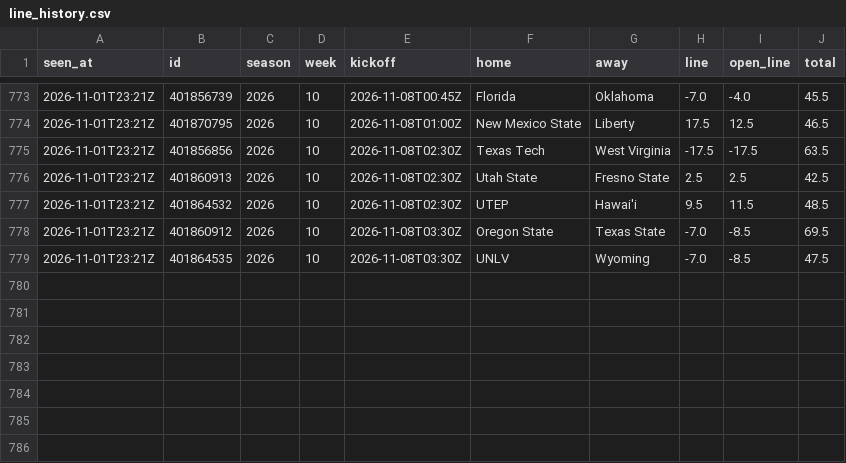
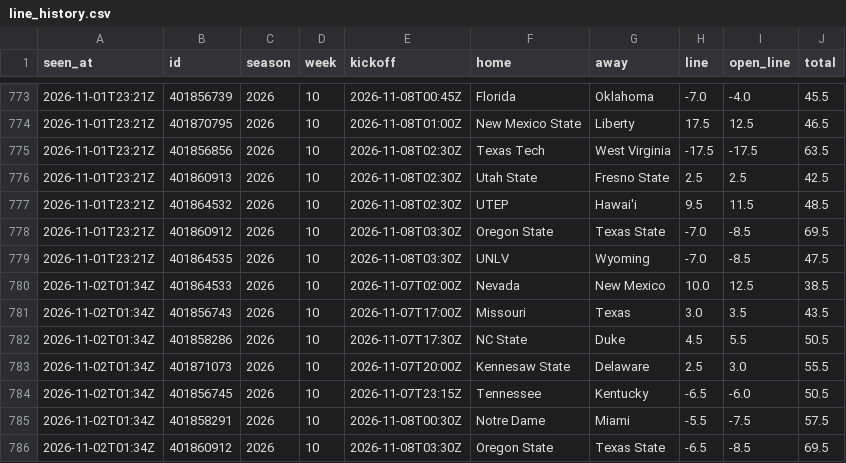
Before and after one commit to davischamann-alt/fourth-and-value, a CSV file: data/live/line_history.csv, drawn as a sheet; only a part is shown, gaps mark what is left out.

```diff
--- a/data/live/line_history.csv
+++ b/data/live/line_history.csv
@@ -779 +779,8 @@ seen_at,id,season,week,kickoff,home,away,line,open_line,total
 2026-11-01T23:21Z,401864535,2026,10,2026-11-08T03:30Z,UNLV,Wyoming,-7.0,-8.5,47.5
+2026-11-02T01:34Z,401864533,2026,10,2026-11-07T02:00Z,Nevada,New Mexico,10.0,12.5,38.5
+2026-11-02T01:34Z,401856743,2026,10,2026-11-07T17:00Z,Missouri,Texas,3.0,3.5,43.5
+2026-11-02T01:34Z,401858286,2026,10,2026-11-07T17:30Z,NC State,Duke,4.5,5.5,50.5
+2026-11-02T01:34Z,401871073,2026,10,2026-11-07T20:00Z,Kennesaw State,Delaware,2.5,3.0,55.5
+2026-11-02T01:34Z,401856745,2026,10,2026-11-07T23:15Z,Tennessee,Kentucky,-6.5,-6.0,50.5
+2026-11-02T01:34Z,401858291,2026,10,2026-11-08T00:30Z,Notre Dame,Miami,-5.5,-7.5,57.5
+2026-11-02T01:34Z,401860912,2026,10,2026-11-08T03:30Z,Oregon State,Texas State,-6.5,-8.5,69.5
```
Also changed, not shown: data/live/picks.csv, data/live/total_picks.csv, 3 other files.
